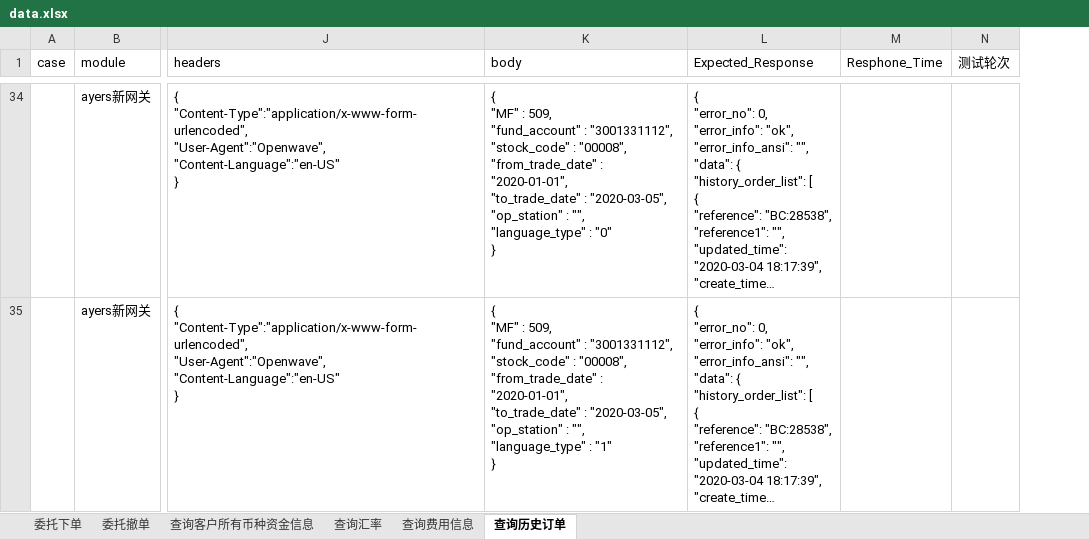
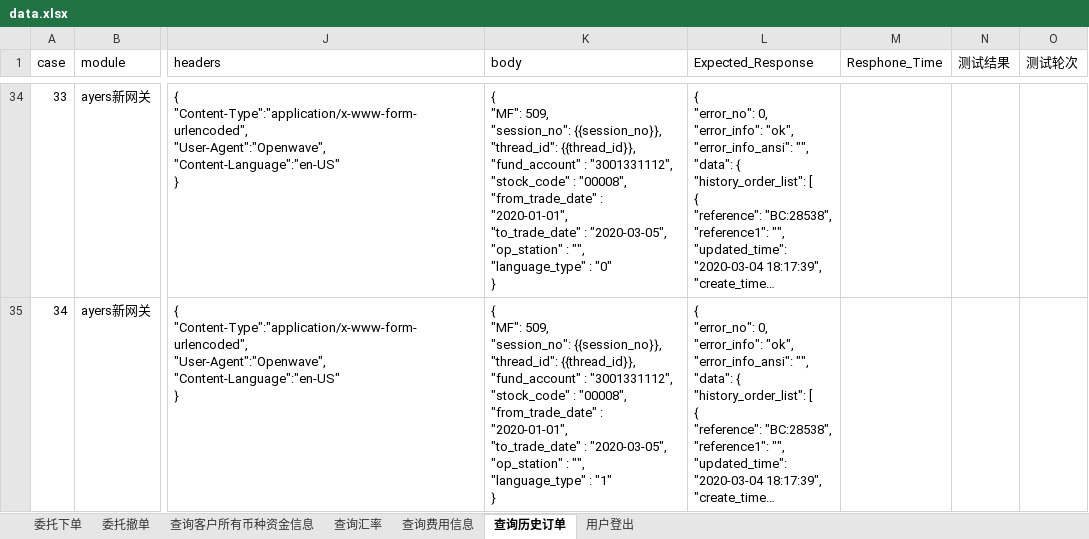
Before and after one commit to sevencrime/Interface_Auto_Test, an Excel workbook: docs/data.xlsx, sheet 查询历史订单, drawn as a sheet; only a part is shown, gaps mark what is left out; long unchanged cells end in …; values as stored, in another font and other column widths than the file's, no borders; ↵ is a line break in a cell; the diff covers the shown part only; the diff names each change by its address in the sheet, - before the commit and + after, or states it on an @@ line.

```diff
--- a/docs/data.xlsx (sheet 查询历史订单)
+++ b/docs/data.xlsx (sheet 查询历史订单)
+sheet tab: 用户登出
+column N (测试结果), empty
-A34 (case): (empty)
+A34 (case): 33
-K34 (body): { ↵ "MF" : 509, ↵ "fund_account" :…
+K34 (body): { ↵ "MF": 509, ↵ "session_no": {{session_no}}, ↵ "thread_id": {{thread_id}}, ↵ "fund_account" :…
-A35 (case): (empty)
+A35 (case): 34
-K35 (body): { ↵ "MF" : 509, ↵ "fund_account" :…
+K35 (body): { ↵ "MF": 509, ↵ "session_no": {{session_no}}, ↵ "thread_id": {{thread_id}}, ↵ "fund_account" :…
```
Also changed, not shown: 2 added rows, 1 removed row and 63 edited cells elsewhere in this sheet, sheet 委托下单, sheet 委托撤单, sheet 查询费用信息, sheet 查询汇率, sheet 查询客户所有币种资金信息, 4 other files.
